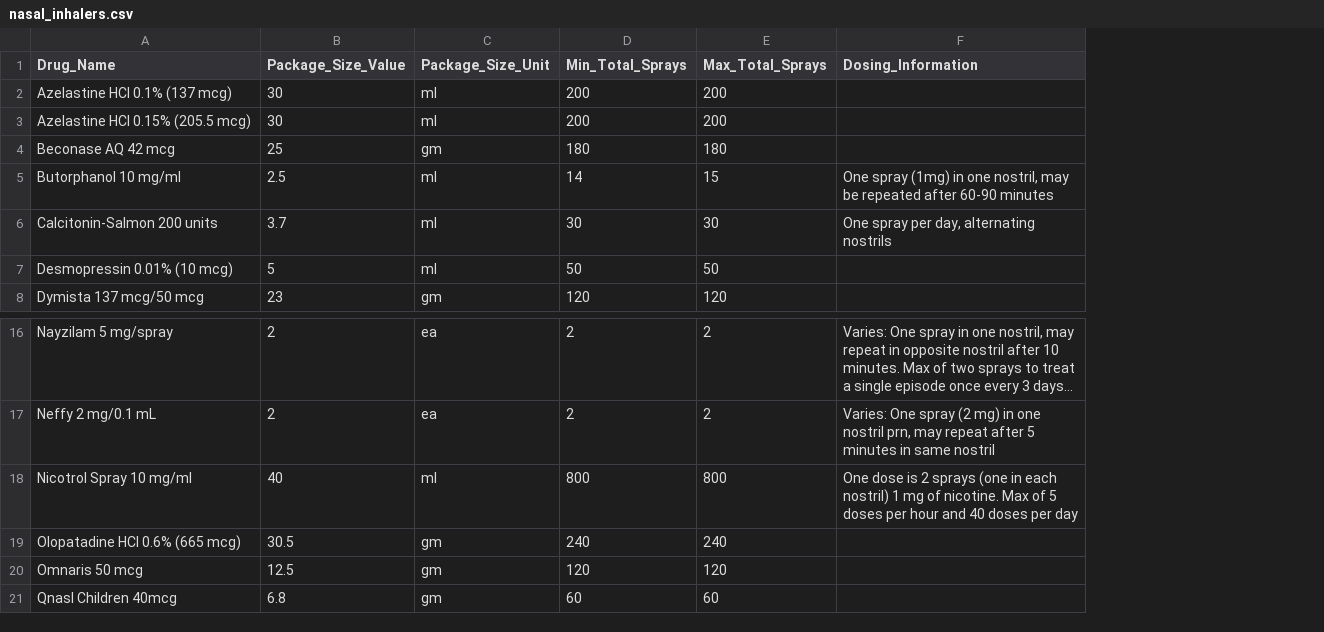
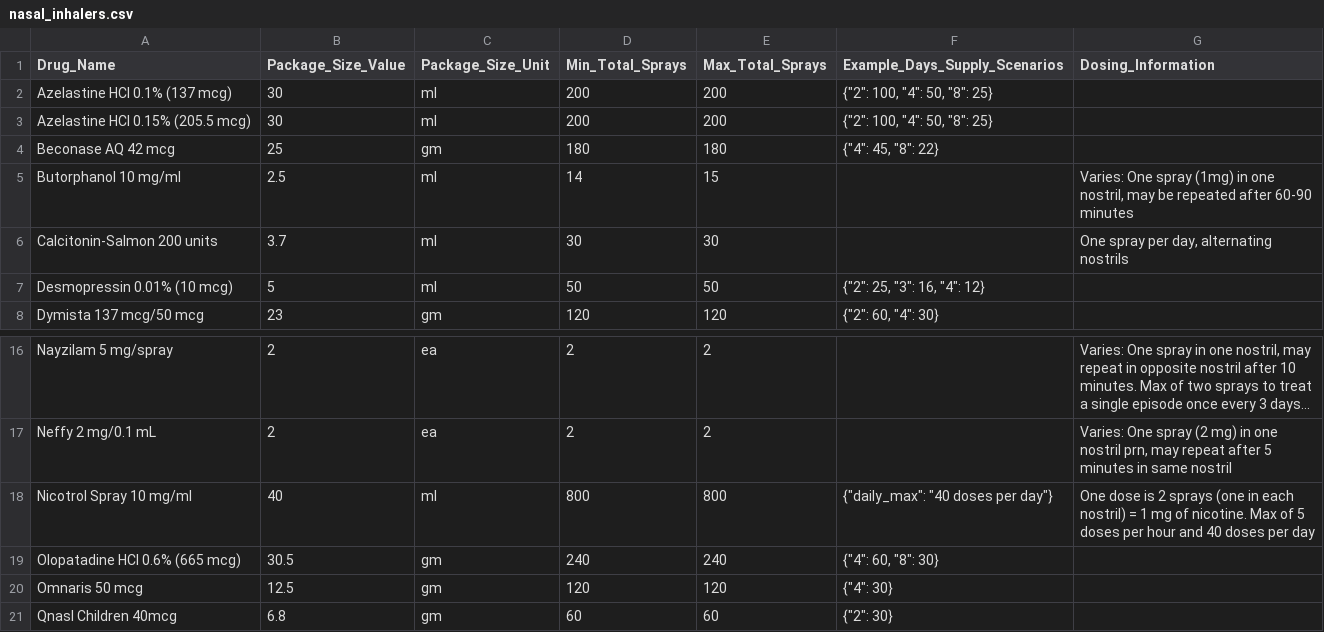
Before and after one commit to HalemoGPA/paas-national-prescription-extractor, a CSV file: paas_extractor/data/nasal_inhalers.csv, drawn as a sheet; only a part is shown, gaps mark what is left out; long unchanged cells end in …; addresses are those after the commit; the diff names each change by its address in the sheet, - before the commit and + after, or states it on an @@ line.

```diff
--- a/paas_extractor/data/nasal_inhalers.csv
+++ b/paas_extractor/data/nasal_inhalers.csv
+column F (Example_Days_Supply_Scenarios), rows 2-8: {"2": 100, "4": 50, "8": 25} | {"2": 100, "4": 50, "8": 25} | {"4": 45, "8": 22} |  |  | {"2": 25, "3": 16, "4": 12} | {"2": 60, "4": 30}; rows 18-21: {"daily_max": "40 doses per day"} | {"4": 60, "8": 30} | {"4": 30} | {"2": 30}
-G5 (Dosing_Information): One spray…
+G5 (Dosing_Information): Varies: One spray…
-G18 (Dosing_Information): …each nostril) 1 mg…
+G18 (Dosing_Information): …each nostril) = 1 mg…
```
Also changed, not shown: paas_extractor/data/oral_inhaler_products.csv, 4 other files.
